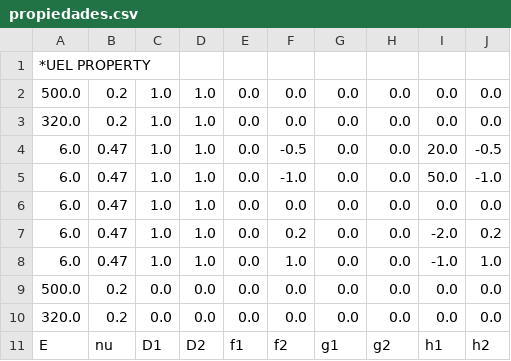
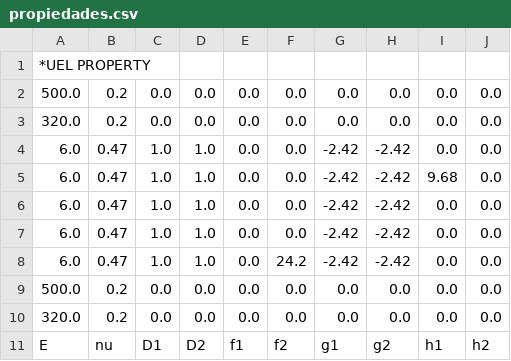
Before and after one commit to cristianbupo/bone-FEM-Abaqus, a CSV file: preprocessing/master/propiedades.csv, drawn as a sheet; the diff names each change by its address in the sheet, - before the commit and + after, or states it on an @@ line.

```diff
--- a/preprocessing/master/propiedades.csv
+++ b/preprocessing/master/propiedades.csv
-C2:C3: 1.0
+C2:C3: 0.0
-D2:D3: 1.0
+D2:D3: 0.0
-F4: -0.5
+F4: 0.0
-G4:G8: 0.0
+G4:G8: -2.42
-H4:H8: 0.0
+H4:H8: -2.42
-I4: 20.0
+I4: 0.0
-J4: -0.5
+J4: 0.0
-F5: -1.0
+F5: 0.0
-I5: 50.0
+I5: 9.68
-J5: -1.0
+J5: 0.0
-F7: 0.2
+F7: 0.0
-I7: -2.0
+I7: 0.0
-J7: 0.2
+J7: 0.0
-F8: 1.0
+F8: 24.2
-I8: -1.0
+I8: 0.0
-J8: 1.0
+J8: 0.0
```
Also changed, not shown: 14 other files.
